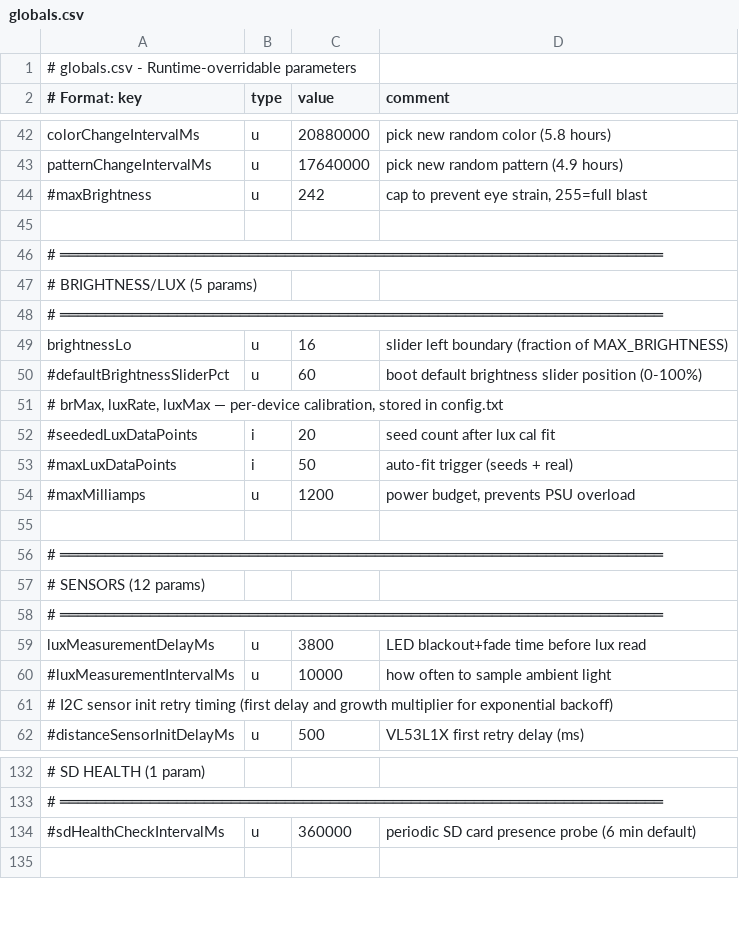
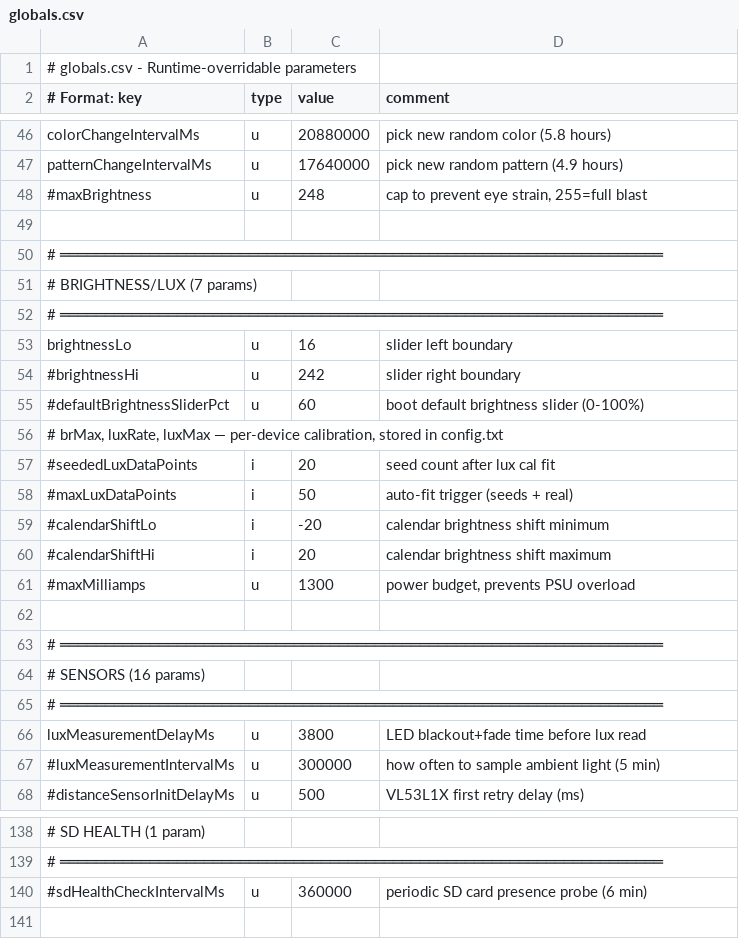
Before and after one commit to drJanW/Kwal27, a CSV file: sdroot/globals.csv, drawn as a sheet; only a part is shown, gaps mark what is left out; removed rows and columns are numbered as before the commit, all else as after; the diff covers the shown part only; the diff names each change by its address in the sheet, - before the commit and + after, or states it on an @@ line.

```diff
--- a/sdroot/globals.csv
+++ b/sdroot/globals.csv
-C48 (value): 242
+C48 (value): 248
-A51 (# Format: key): # BRIGHTNESS/LUX (5 params)
+A51 (# Format: key): # BRIGHTNESS/LUX (7 params)
-D53 (comment): slider left boundary (fraction of MAX_BRIGHTNESS)
+D53 (comment): slider left boundary
+row 54: #brightnessHi | u | 242 | slider right boundary
-D55 (comment): boot default brightness slider position (0-100%)
+D55 (comment): boot default brightness slider (0-100%)
+row 59: #calendarShiftLo | i | -20 | calendar brightness shift minimum
+row 60: #calendarShiftHi | i | 20 | calendar brightness shift maximum
-C61 (value): 1200
+C61 (value): 1300
-A64 (# Format: key): # SENSORS (12 params)
+A64 (# Format: key): # SENSORS (16 params)
-C67 (value): 10000
+C67 (value): 300000
-D67 (comment): how often to sample ambient light
+D67 (comment): how often to sample ambient light (5 min)
-row 61: # I2C sensor init retry timing (first delay and growth multiplier for exponential backoff)
-D140 (comment): periodic SD card presence probe (6 min default)
+D140 (comment): periodic SD card presence probe (6 min)
```
Also changed, not shown: 21 added rows, 10 removed rows, 4 moved rows and 31 edited cells elsewhere in this file, 13 other files.
